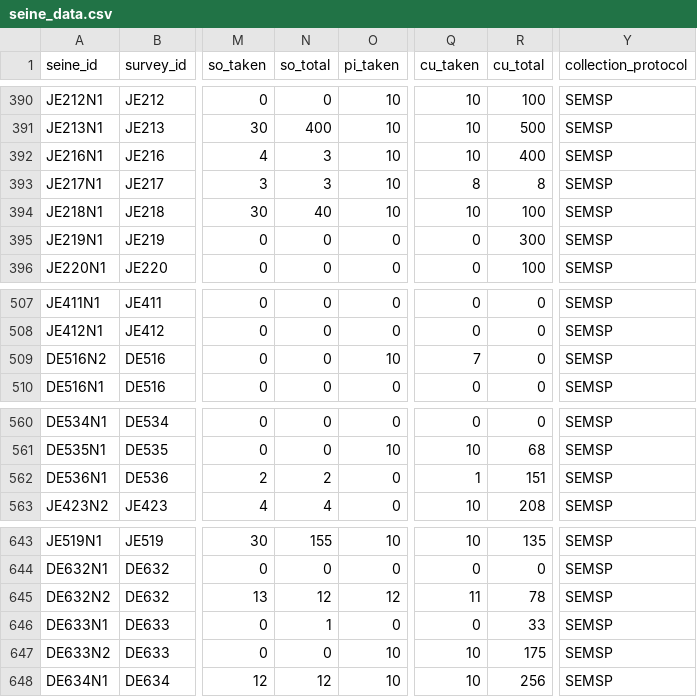
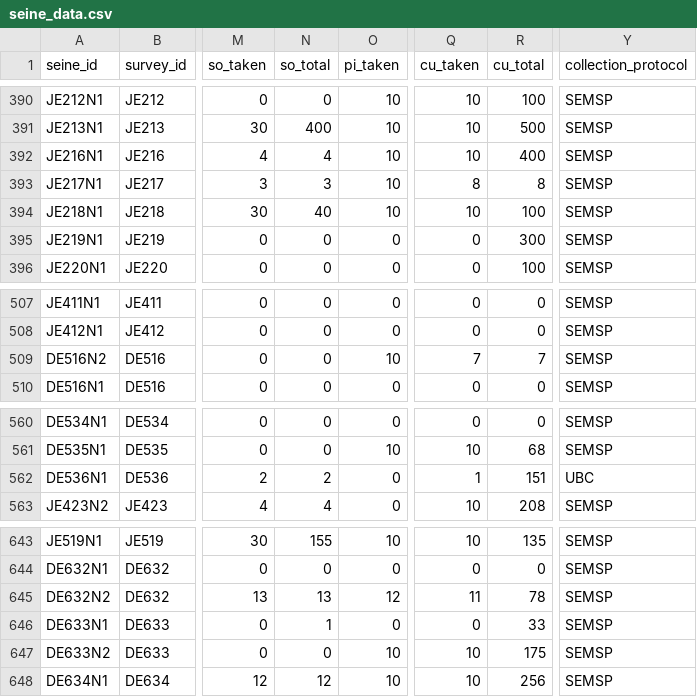
Before and after one commit to HakaiInstitute/jsp-data, a CSV file: supplemental_materials/raw_data/seine_data.csv, drawn as a sheet; only a part is shown, gaps mark what is left out; the diff names each change by its address in the sheet, - before the commit and + after, or states it on an @@ line.

```diff
--- a/supplemental_materials/raw_data/seine_data.csv
+++ b/supplemental_materials/raw_data/seine_data.csv
-N392 (so_total): 3
+N392 (so_total): 4
-R509 (cu_total): 0
+R509 (cu_total): 7
-Y562 (collection_protocol): SEMSP
+Y562 (collection_protocol): UBC
-N645 (so_total): 12
+N645 (so_total): 13
```
Also changed, not shown: supplemental_materials/raw_data/survey_data.csv.
